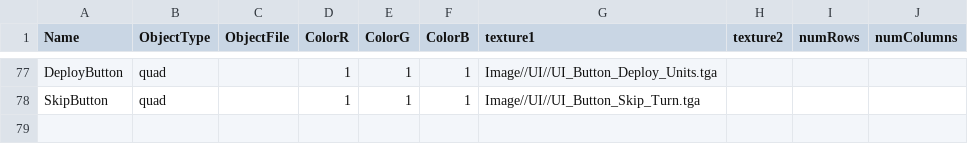
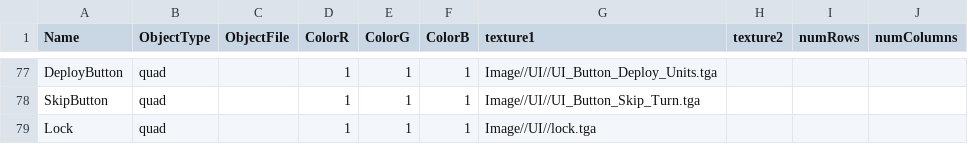
Before and after one commit to Idealizinc/SP-4, a CSV file: Base/CSVFiles/MeshDriven.csv, drawn as a sheet; only a part is shown, gaps mark what is left out.

Commit message:
undone level lock thing

```diff
--- a/Base/CSVFiles/MeshDriven.csv
+++ b/Base/CSVFiles/MeshDriven.csv
@@ -78 +78,2 @@ DeployButton,quad,,1,1,1,Image//UI//UI_Button_Deploy_Units.tga,,,
 SkipButton,quad,,1,1,1,Image//UI//UI_Button_Skip_Turn.tga,,,
+Lock,quad,,1,1,1,Image//UI//lock.tga,,,
```
Also changed, not shown: 8 other files.
